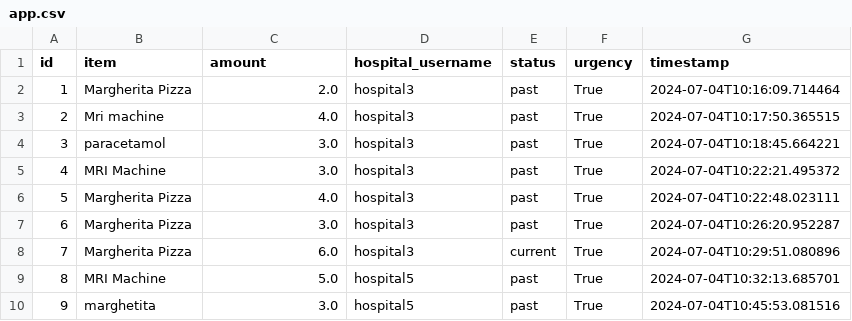
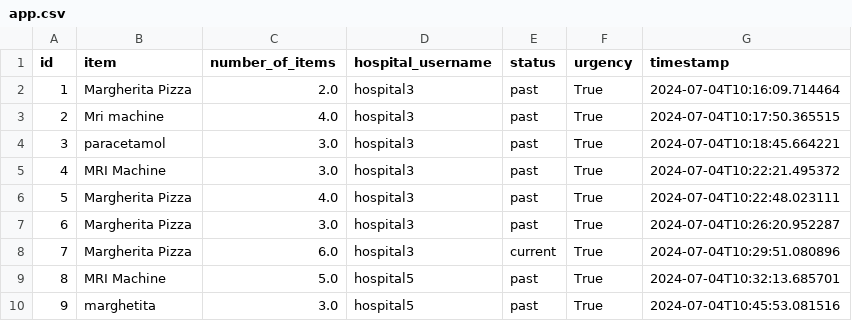
Before and after one commit to shrek-28/scc-2, a CSV file: csv_files/app.csv, drawn as a sheet.

```diff
--- a/csv_files/app.csv
+++ b/csv_files/app.csv
@@ -1,2 +1,2 @@
-id,item,amount,hospital_username,status,urgency,timestamp
+id,item,number_of_items,hospital_username,status,urgency,timestamp
 1,Margherita Pizza,2.0,hospital3,past,True,2024-07-04T10:16:09.714464
```
Also changed, not shown: 3 other files.
